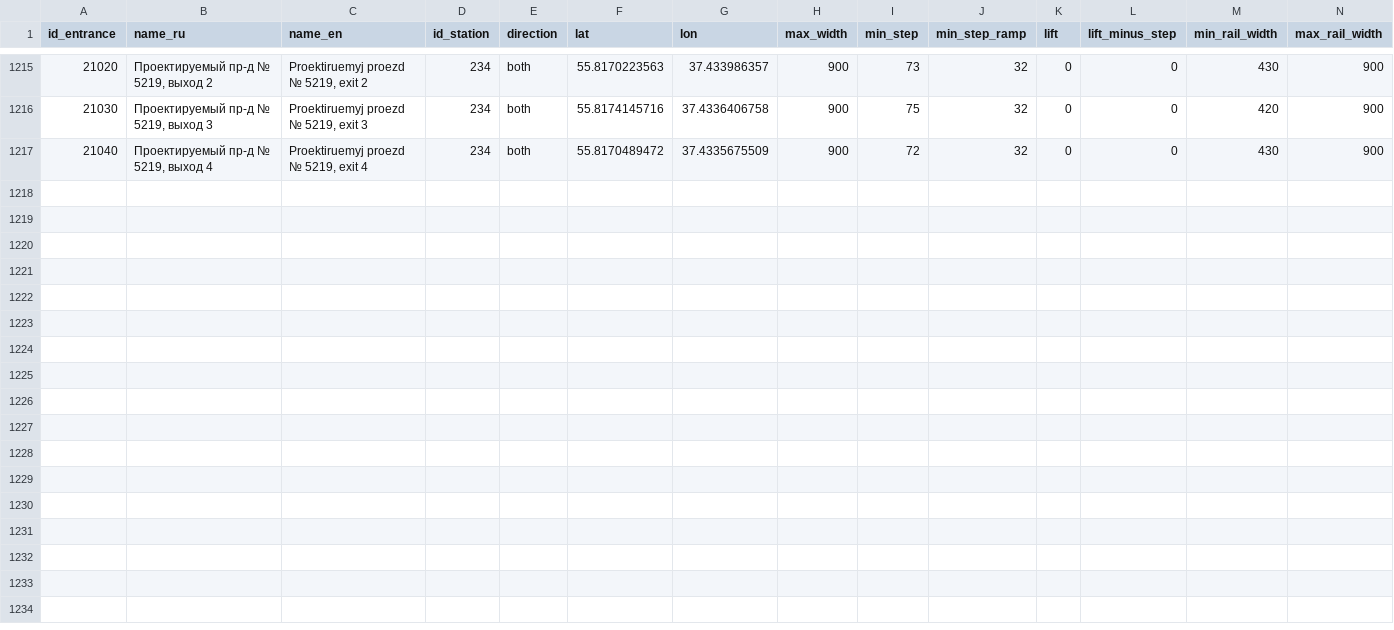
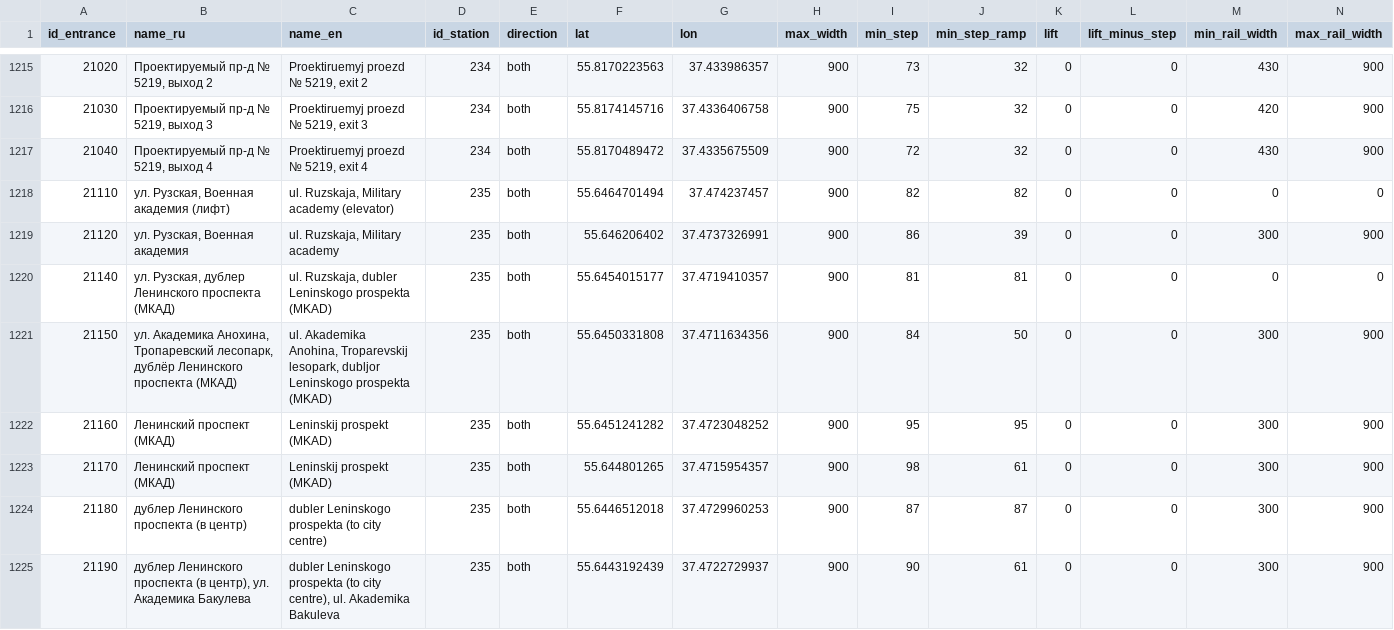
Before and after one commit to nextgis/metro4all, a CSV file: data/msk/portals.csv, drawn as a sheet; only a part is shown, gaps mark what is left out; rows hold the shown columns only; ↵ is a line break in a cell; the diff names each change by its address in the sheet, - before the commit and + after, or states it on an @@ line.

```diff
--- a/data/msk/portals.csv
+++ b/data/msk/portals.csv
+row 1218: 21110 | ул. Рузская, Военная академия (лифт) | ul. Ruzskaja, Military academy (elevator) | 235 | both | 55.6464701494 | 37.474237457 | 900 | 82 | 82 | 0 | 0 | 0 | 0
+row 1219: 21120 | ул. Рузская, Военная академия | ul. Ruzskaja, Military academy | 235 | both | 55.646206402 | 37.4737326991 | 900 | 86 | 39 | 0 | 0 | 300 | 900
+row 1220: 21140 | ул. Рузская, дублер Ленинского проспекта (МКАД) | ul. Ruzskaja, dubler Leninskogo prospekta (MKAD) | 235 | both | 55.6454015177 | 37.4719410357 | 900 | 81 | 81 | 0 | 0 | 0 | 0
+row 1221: 21150 | ул. Академика Анохина, Тропаревский лесопарк, дублёр Ленинского ↵ проспекта (МКАД) | ul. Akademika Anohina, Troparevskij lesopark, dubljor Leninskogo prospekta (MKAD) | 235 | both | 55.6450331808 | 37.4711634356 | 900 | 84 | 50 | 0 | 0 | 300 | 900
+row 1222: 21160 | Ленинский проспект (МКАД) | Leninskij prospekt (MKAD) | 235 | both | 55.6451241282 | 37.4723048252 | 900 | 95 | 95 | 0 | 0 | 300 | 900
+row 1223: 21170 | Ленинский проспект (МКАД) | Leninskij prospekt (MKAD) | 235 | both | 55.644801265 | 37.4715954357 | 900 | 98 | 61 | 0 | 0 | 300 | 900
+row 1224: 21180 | дублер Ленинского проспекта (в центр) | dubler Leninskogo prospekta (to city centre) | 235 | both | 55.6446512018 | 37.4729960253 | 900 | 87 | 87 | 0 | 0 | 300 | 900
+row 1225: 21190 | дублер Ленинского проспекта (в центр), ул. Академика Бакулева | dubler Leninskogo prospekta (to city centre), ul. Akademika Bakuleva | 235 | both | 55.6443192439 | 37.4722729937 | 900 | 90 | 61 | 0 | 0 | 300 | 900
```
Also changed, not shown: data/msk/stations.csv.
